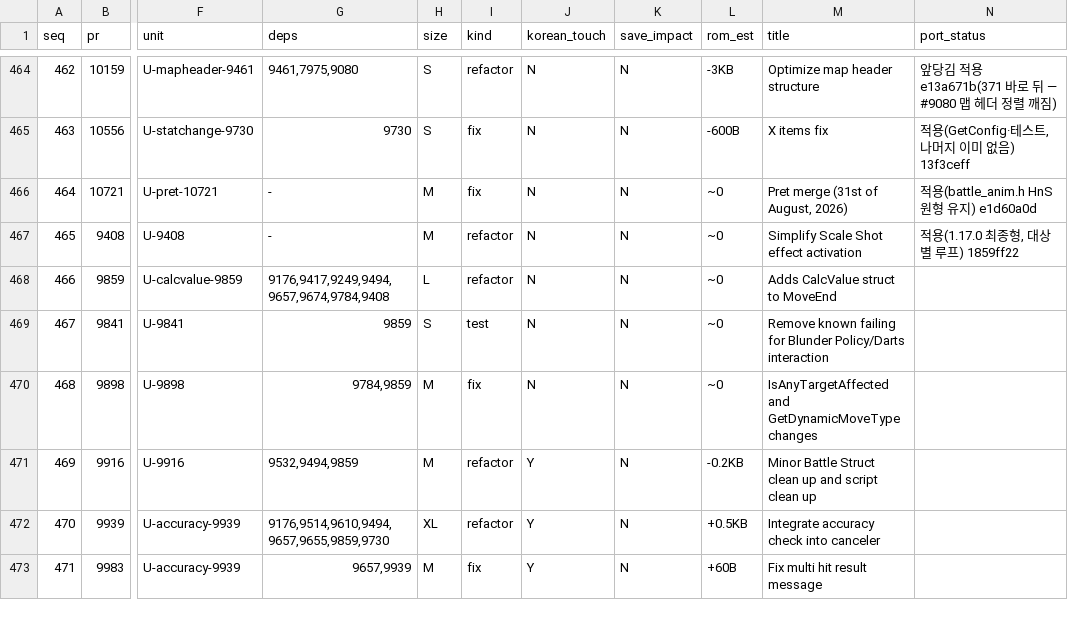
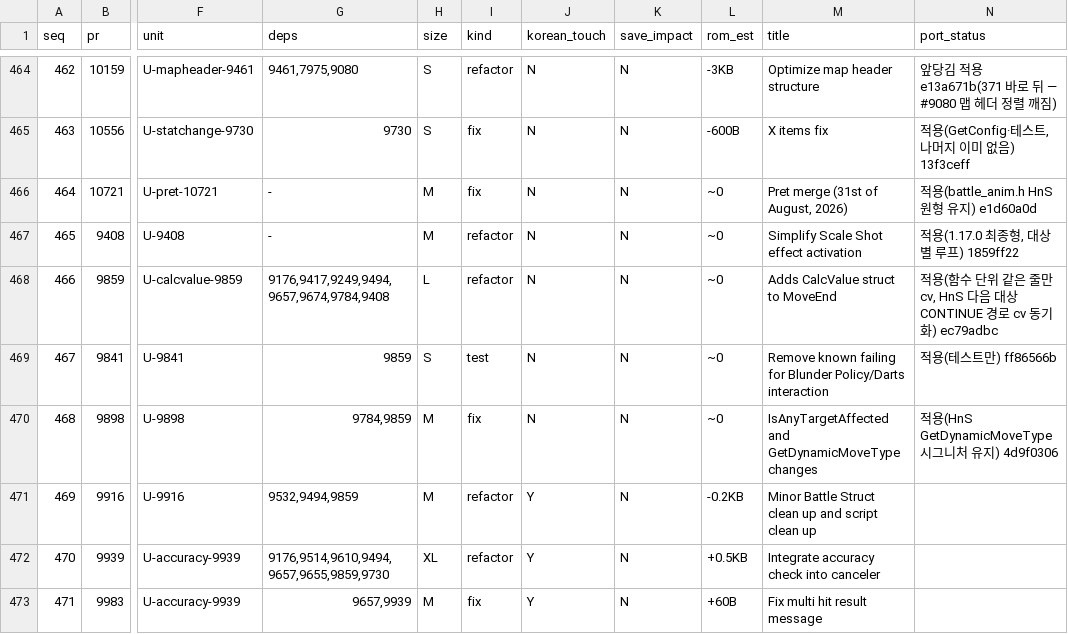
Before and after one commit to gorunit1/pokehns-expansion-kor, a TSV file: docs/friend-handoff/results/1.17.0-sync-plan/port_sequence.tsv, drawn as a sheet; only a part is shown, gaps mark what is left out; the diff names each change by its address in the sheet, - before the commit and + after, or states it on an @@ line.

```diff
--- a/docs/friend-handoff/results/1.17.0-sync-plan/port_sequence.tsv
+++ b/docs/friend-handoff/results/1.17.0-sync-plan/port_sequence.tsv
-N468 (port_status): (empty)
+N468 (port_status): 적용(함수 단위 같은 줄만 cv, HnS 다음 대상 CONTINUE 경로 cv 동기화) ec79adbc
-N469 (port_status): (empty)
+N469 (port_status): 적용(테스트만) ff86566b
-N470 (port_status): (empty)
+N470 (port_status): 적용(HnS GetDynamicMoveType 시그니처 유지) 4d9f0306
```
Also changed, not shown: 4 other files.
